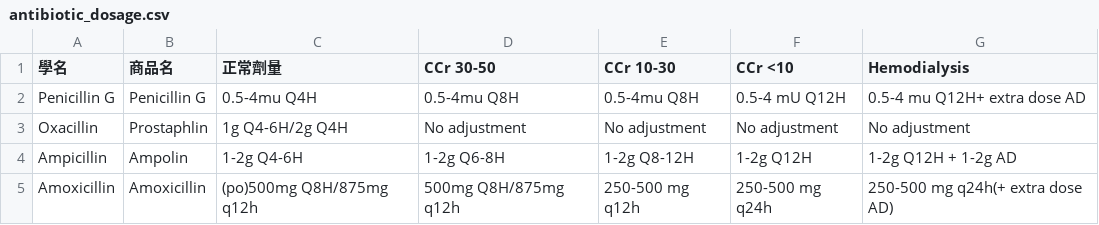
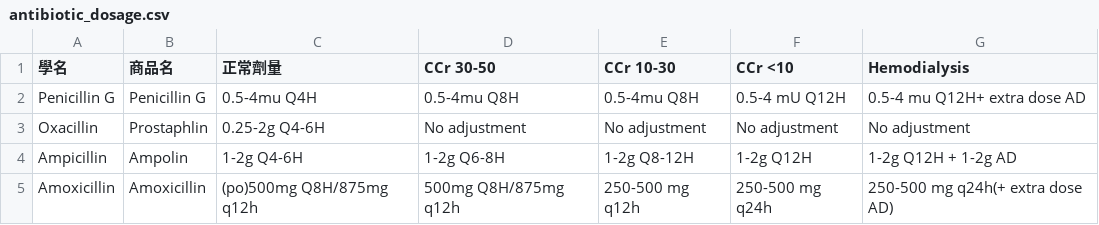
Before and after one commit to ken6411pig/805_ER, a CSV file: antibiotic_dosage.csv, drawn as a sheet; only a part is shown.

Commit message:
Update antibiotic_dosage.csv

```diff
--- a/antibiotic_dosage.csv
+++ b/antibiotic_dosage.csv
@@ -2,3 +2,3 @@
 Penicillin G,Penicillin G,0.5-4mu Q4H,0.5-4mu Q8H,0.5-4mu Q8H,0.5-4 mU Q12H,0.5-4 mu Q12H+ extra dose AD
-Oxacillin,Prostaphlin,1g Q4-6H/2g Q4H,No adjustment,No adjustment,No adjustment,No adjustment
+Oxacillin,Prostaphlin,0.25-2g Q4-6H,No adjustment,No adjustment,No adjustment,No adjustment
 Ampicillin,Ampolin,1-2g Q4-6H,1-2g Q6-8H,1-2g Q8-12H,1-2g Q12H,1-2g Q12H + 1-2g AD
```
